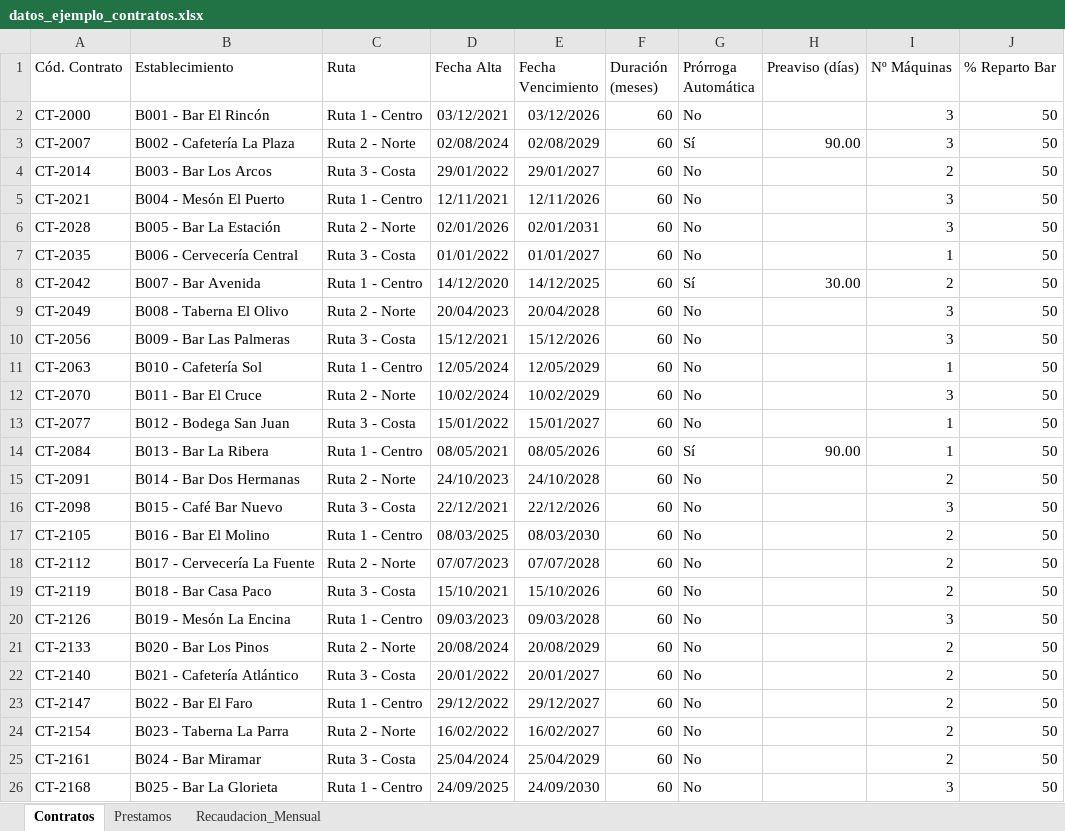
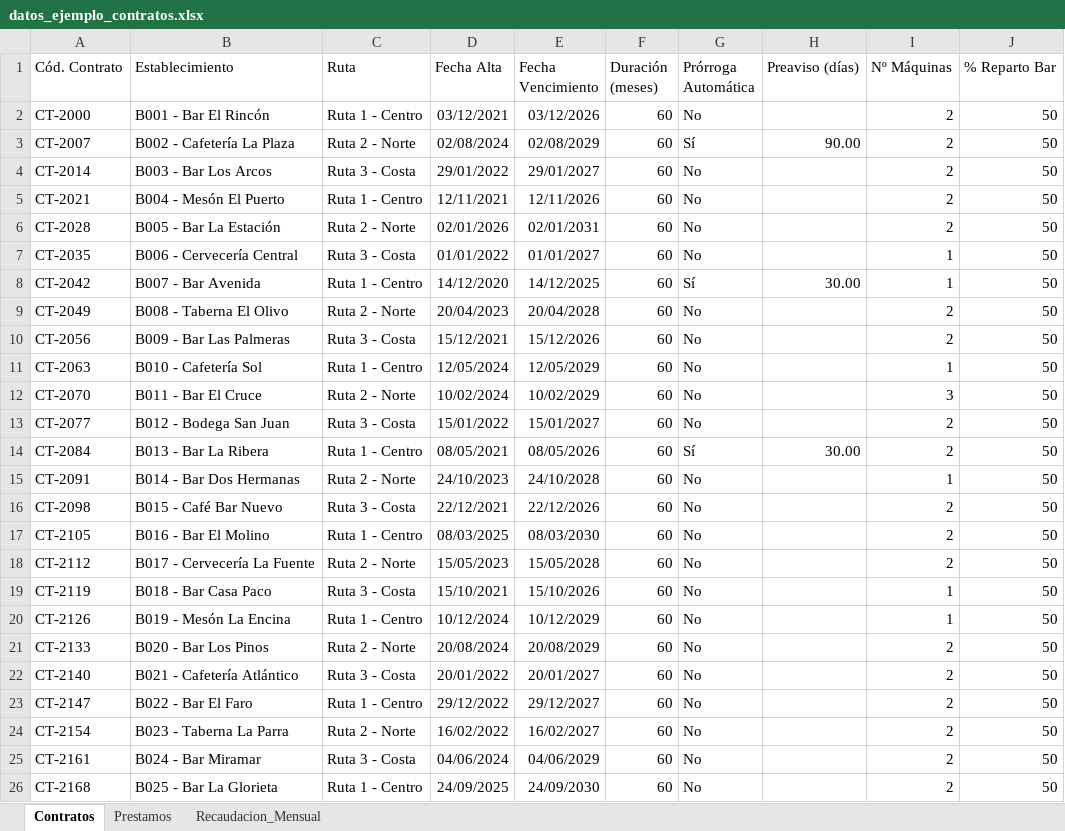
Before and after one commit to AaronNietoWorks/Auditor-de-Recaudaciones-y-Descuadres, an Excel workbook: 02-gestor-contratos/datos_ejemplo_contratos.xlsx, sheet Contratos, drawn as a sheet; values as stored, in another font and other column widths than the file's, no borders; the diff names each change by its address in the sheet, - before the commit and + after, or states it on an @@ line.

```diff
--- a/02-gestor-contratos/datos_ejemplo_contratos.xlsx (sheet Contratos)
+++ b/02-gestor-contratos/datos_ejemplo_contratos.xlsx (sheet Contratos)
-I2:I3 (Nº Máquinas): 3
+I2:I3 (Nº Máquinas): 2
-I5:I6 (Nº Máquinas): 3
+I5:I6 (Nº Máquinas): 2
-I8 (Nº Máquinas): 2
+I8 (Nº Máquinas): 1
-I9:I10 (Nº Máquinas): 3
+I9:I10 (Nº Máquinas): 2
-I13:I14 (Nº Máquinas): 1
+I13:I14 (Nº Máquinas): 2
-H14 (Preaviso (días)): 90.00
+H14 (Preaviso (días)): 30.00
-I15 (Nº Máquinas): 2
+I15 (Nº Máquinas): 1
-I16 (Nº Máquinas): 3
+I16 (Nº Máquinas): 2
-D18 (Fecha Alta): 07/07/2023
+D18 (Fecha Alta): 15/05/2023
-E18 (Fecha Vencimiento): 07/07/2028
+E18 (Fecha Vencimiento): 15/05/2028
-I19 (Nº Máquinas): 2
+I19 (Nº Máquinas): 1
-D20 (Fecha Alta): 09/03/2023
+D20 (Fecha Alta): 10/12/2024
-E20 (Fecha Vencimiento): 09/03/2028
+E20 (Fecha Vencimiento): 10/12/2029
-I20 (Nº Máquinas): 3
+I20 (Nº Máquinas): 1
-D25 (Fecha Alta): 25/04/2024
+D25 (Fecha Alta): 04/06/2024
-E25 (Fecha Vencimiento): 25/04/2029
+E25 (Fecha Vencimiento): 04/06/2029
-I26 (Nº Máquinas): 3
+I26 (Nº Máquinas): 2
```
Also changed, not shown: sheet Prestamos, 4 other files.
